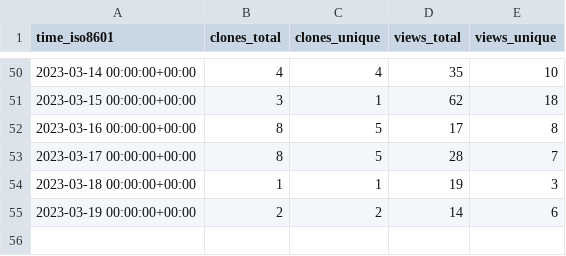
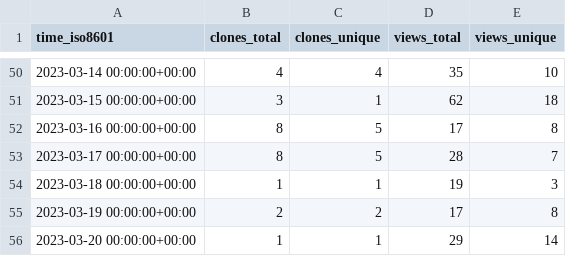
Before and after one commit to weanalyze/workcell-stats, a CSV file: weanalyze/workcell/ghrs-data/views_clones_aggregate.csv, drawn as a sheet; only a part is shown, gaps mark what is left out.

```diff
--- a/weanalyze/workcell/ghrs-data/views_clones_aggregate.csv
+++ b/weanalyze/workcell/ghrs-data/views_clones_aggregate.csv
@@ -54,2 +54,3 @@ time_iso8601,clones_total,clones_unique,views_total,views_unique
 2023-03-18 00:00:00+00:00,1,1,19,3
-2023-03-19 00:00:00+00:00,2,2,14,6
+2023-03-19 00:00:00+00:00,2,2,17,8
+2023-03-20 00:00:00+00:00,1,1,29,14
```
Also changed, not shown: 1 other file.
